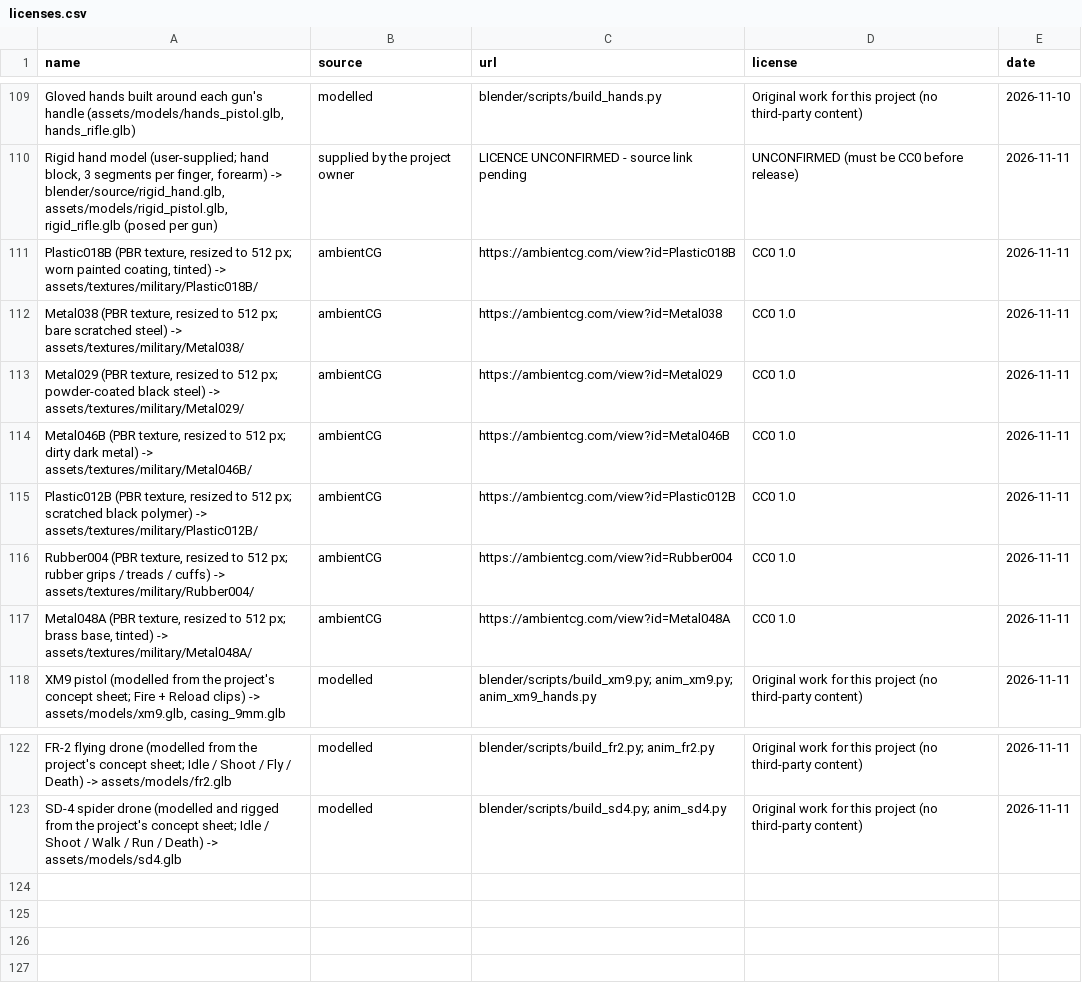
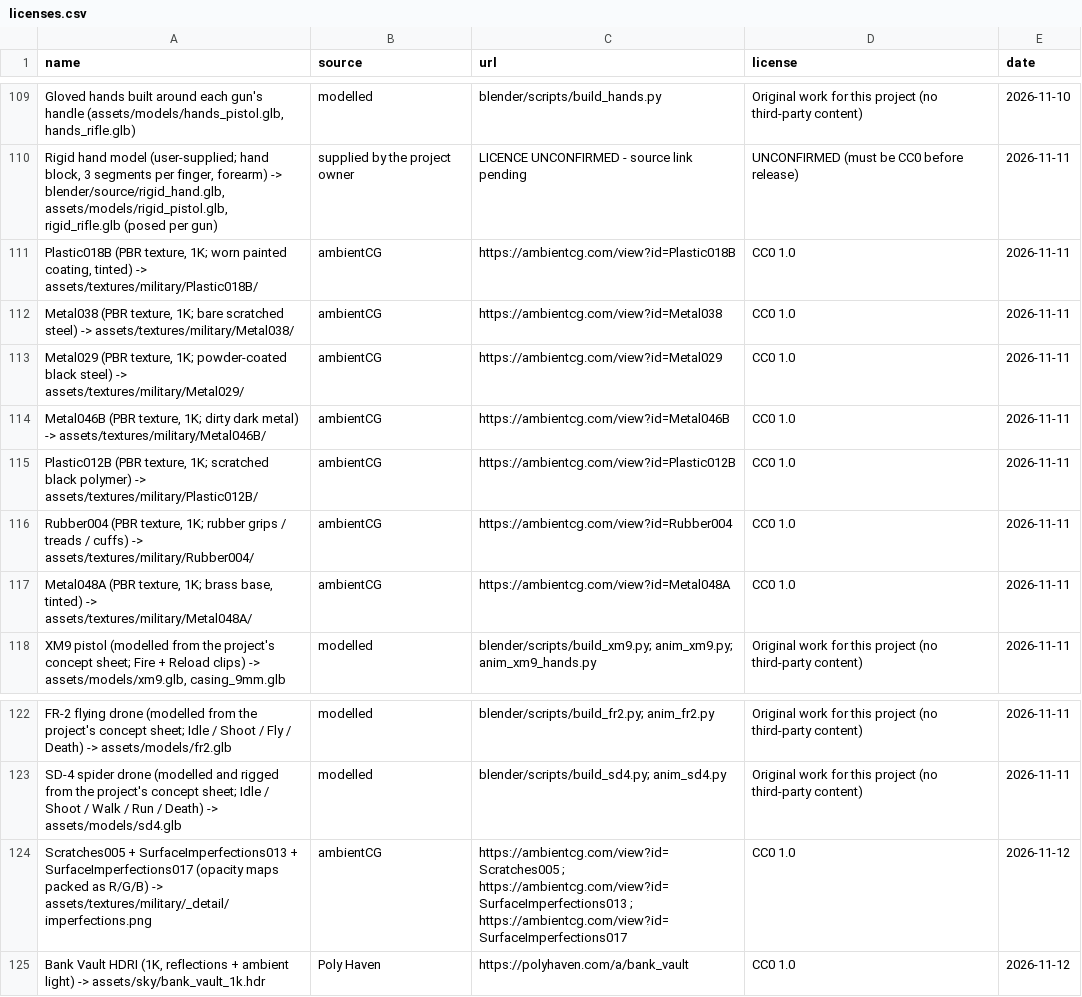
Before and after one commit to willsertorio/godot-blender, a CSV file: licenses.csv, drawn as a sheet; only a part is shown, gaps mark what is left out; the diff names each change by its address in the sheet, - before the commit and + after, or states it on an @@ line.

```diff
--- a/licenses.csv
+++ b/licenses.csv
-A111 (name): …(PBR texture, resized to 512 px; worn painted…
+A111 (name): …(PBR texture, 1K; worn painted…
-A112 (name): …(PBR texture, resized to 512 px; bare scratched…
+A112 (name): …(PBR texture, 1K; bare scratched…
-A113 (name): …(PBR texture, resized to 512 px; powder-coated black…
+A113 (name): …(PBR texture, 1K; powder-coated black…
-A114 (name): …(PBR texture, resized to 512 px; dirty dark…
+A114 (name): …(PBR texture, 1K; dirty dark…
-A115 (name): …(PBR texture, resized to 512 px; scratched black…
+A115 (name): …(PBR texture, 1K; scratched black…
-A116 (name): …(PBR texture, resized to 512 px; rubber grips…
+A116 (name): …(PBR texture, 1K; rubber grips…
-A117 (name): …(PBR texture, resized to 512 px; brass base,…
+A117 (name): …(PBR texture, 1K; brass base,…
+row 124: Scratches005 + SurfaceImperfections013 + SurfaceImperfections017 (opacity maps packed as R/G/B) -> assets/textures/military/_detail/imperfections.png | ambientCG | https://ambientcg.com/view?id=Scratches005 ; https://ambientcg.com/view?id=SurfaceImperfections013 ; https://ambientcg.com/view?id=SurfaceImperfections017 | CC0 1.0 | 2026-11-12
+row 125: Bank Vault HDRI (1K, reflections + ambient light) -> assets/sky/bank_vault_1k.hdr | Poly Haven | https://polyhaven.com/a/bank_vault | CC0 1.0 | 2026-11-12
```
Also changed, not shown: 57 other files.
